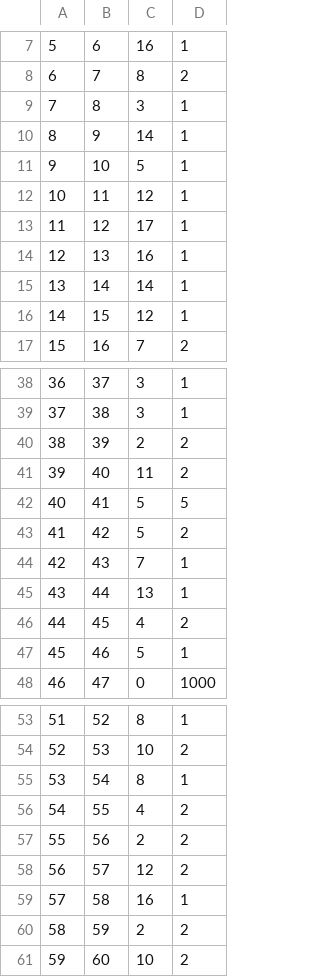
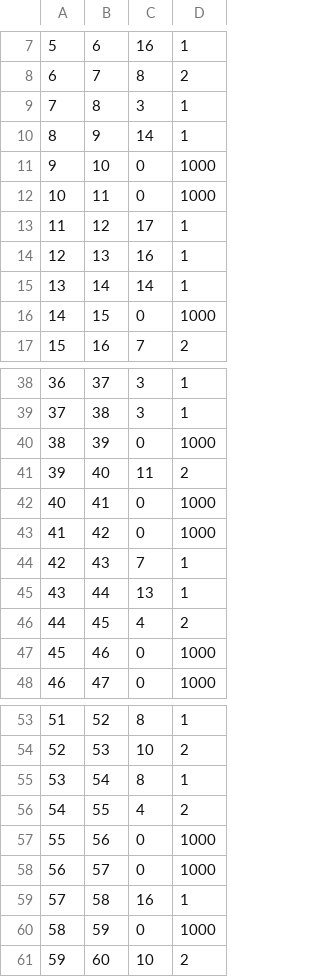
Before and after one commit to vagrent00/algorithms-for-course-project-assigning, a CSV file: result.csv, drawn as a sheet; only a part is shown, gaps mark what is left out.

```diff
--- a/result.csv
+++ b/result.csv
@@ -10,4 +10,4 @@
 8,9,14,1
-9,10,5,1
-10,11,12,1
+9,10,0,1000
+10,11,0,1000
 11,12,17,1
@@ -15,3 +15,3 @@
 13,14,14,1
-14,15,12,1
+14,15,0,1000
 15,16,7,2
@@ -39,6 +39,6 @@
 37,38,3,1
-38,39,2,2
+38,39,0,1000
 39,40,11,2
-40,41,5,5
-41,42,5,2
+40,41,0,1000
+41,42,0,1000
 42,43,7,1
@@ -46,3 +46,3 @@
 44,45,4,2
-45,46,5,1
+45,46,0,1000
 46,47,0,1000
@@ -56,6 +56,6 @@
 54,55,4,2
-55,56,2,2
-56,57,12,2
+55,56,0,1000
+56,57,0,1000
 57,58,16,1
-58,59,2,2
+58,59,0,1000
 59,60,10,2
```
Also changed, not shown: 2 other files.
